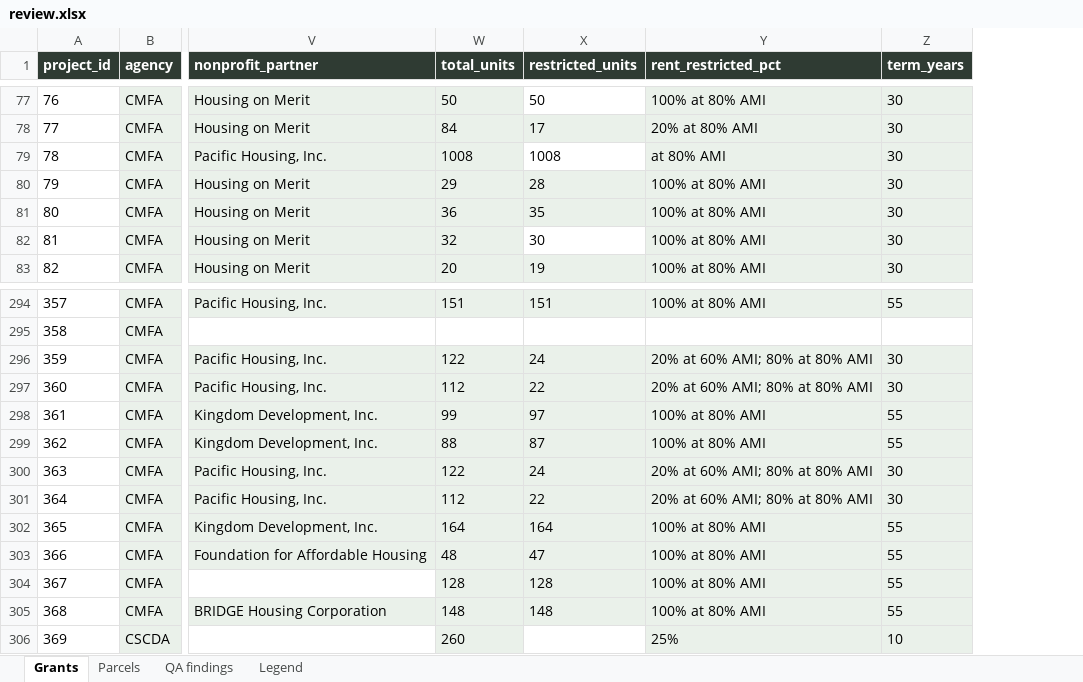
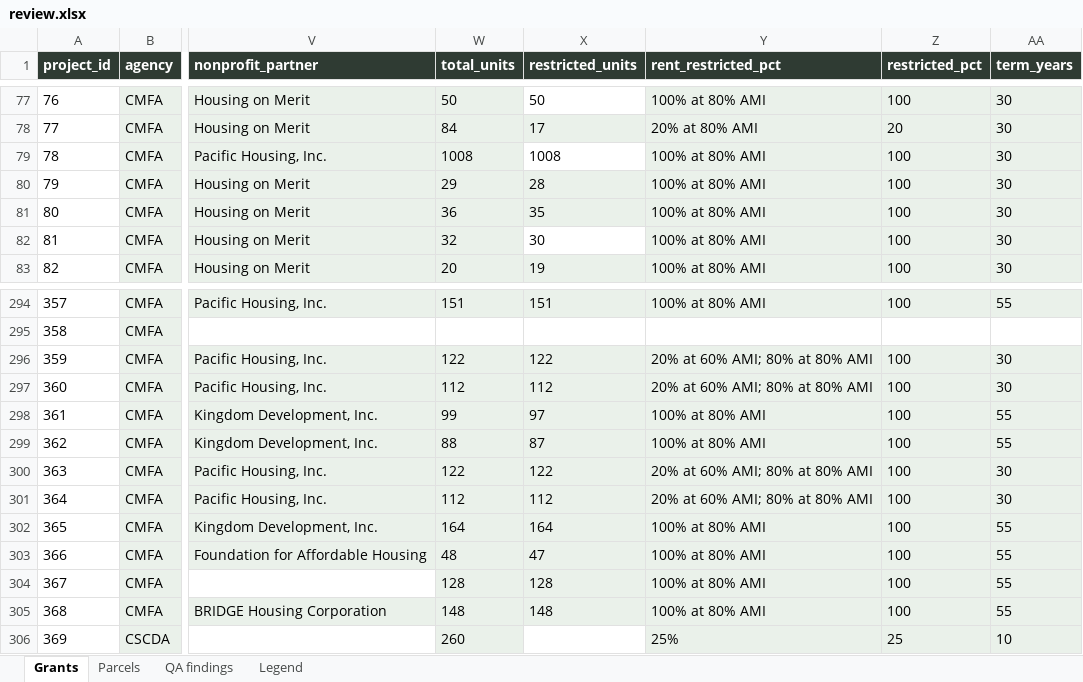
Before and after one commit to adghayes/jpa-welfare-exemptions, an Excel workbook: output/dataset/review.xlsx, sheet Grants, drawn as a sheet; only a part is shown, gaps mark what is left out; values as stored, in another font and other column widths than the file's, no borders; the diff covers the shown part only; the diff names each change by its address in the sheet, - before the commit and + after, or states it on an @@ line.

```diff
--- a/output/dataset/review.xlsx (sheet Grants)
+++ b/output/dataset/review.xlsx (sheet Grants)
+column Z (restricted_pct), rows 77-83: 100 | 20 | 100 | 100 | 100 | 100 | 100; rows 294-306: 100 |  | 100 | 100 | 100 | 100 | 100 | 100 | 100 | 100 | 100 | 100 | 25
-Y79 (rent_restricted_pct): at 80% AMI
+Y79 (rent_restricted_pct): 100% at 80% AMI
-X296 (restricted_units): 24
+X296 (restricted_units): 122
-X297 (restricted_units): 22
+X297 (restricted_units): 112
-X300 (restricted_units): 24
+X300 (restricted_units): 122
-X301 (restricted_units): 22
+X301 (restricted_units): 112
```
Also changed, not shown: 9 edited cells and cell formats elsewhere in this sheet, sheet QA findings, 13 other files.
